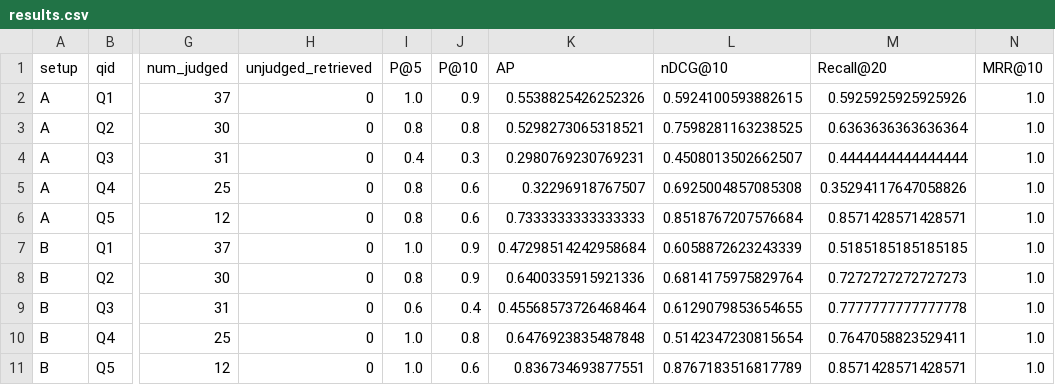
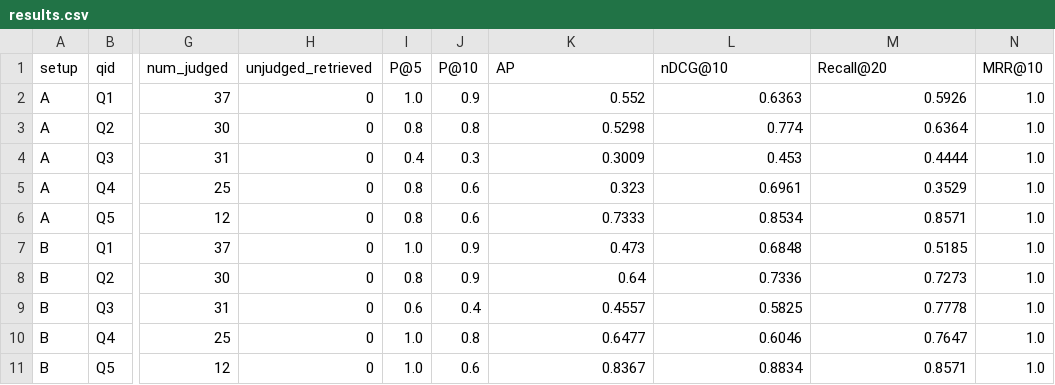
Before and after one commit to GitHubLDh/Information-Processing-and-Retrieval, a CSV file: eval/results.csv, drawn as a sheet; only a part is shown, gaps mark what is left out; the diff names each change by its address in the sheet, - before the commit and + after, or states it on an @@ line.

```diff
--- a/eval/results.csv
+++ b/eval/results.csv
-K2 (AP): 0.5538825426252326
+K2 (AP): 0.552
-L2 (nDCG@10): 0.5924100593882615
+L2 (nDCG@10): 0.6363
-M2 (Recall@20): 0.5925925925925926
+M2 (Recall@20): 0.5926
-K3 (AP): 0.5298273065318521
+K3 (AP): 0.5298
-L3 (nDCG@10): 0.7598281163238525
+L3 (nDCG@10): 0.774
-M3 (Recall@20): 0.6363636363636364
+M3 (Recall@20): 0.6364
-K4 (AP): 0.2980769230769231
+K4 (AP): 0.3009
-L4 (nDCG@10): 0.4508013502662507
+L4 (nDCG@10): 0.453
-M4 (Recall@20): 0.4444444444444444
+M4 (Recall@20): 0.4444
-K5 (AP): 0.32296918767507
+K5 (AP): 0.323
-L5 (nDCG@10): 0.6925004857085308
+L5 (nDCG@10): 0.6961
-M5 (Recall@20): 0.35294117647058826
+M5 (Recall@20): 0.3529
-K6 (AP): 0.7333333333333333
+K6 (AP): 0.7333
-L6 (nDCG@10): 0.8518767207576684
+L6 (nDCG@10): 0.8534
-M6 (Recall@20): 0.8571428571428571
+M6 (Recall@20): 0.8571
-K7 (AP): 0.47298514242958684
+K7 (AP): 0.473
-L7 (nDCG@10): 0.6058872623243339
+L7 (nDCG@10): 0.6848
-M7 (Recall@20): 0.5185185185185185
+M7 (Recall@20): 0.5185
-K8 (AP): 0.6400335915921336
+K8 (AP): 0.64
-L8 (nDCG@10): 0.6814175975829764
+L8 (nDCG@10): 0.7336
-M8 (Recall@20): 0.7272727272727273
+M8 (Recall@20): 0.7273
-K9 (AP): 0.45568573726468464
+K9 (AP): 0.4557
-L9 (nDCG@10): 0.6129079853654655
+L9 (nDCG@10): 0.5825
-M9 (Recall@20): 0.7777777777777778
+M9 (Recall@20): 0.7778
-K10 (AP): 0.6476923835487848
+K10 (AP): 0.6477
-L10 (nDCG@10): 0.5142347230815654
+L10 (nDCG@10): 0.6046
-M10 (Recall@20): 0.7647058823529411
+M10 (Recall@20): 0.7647
-K11 (AP): 0.836734693877551
+K11 (AP): 0.8367
-L11 (nDCG@10): 0.8767183516817789
+L11 (nDCG@10): 0.8834
-M11 (Recall@20): 0.8571428571428571
+M11 (Recall@20): 0.8571
```
Also changed, not shown: eval/pr_curve.csv, eval/pr_curve_mean.csv, 18 other files.
